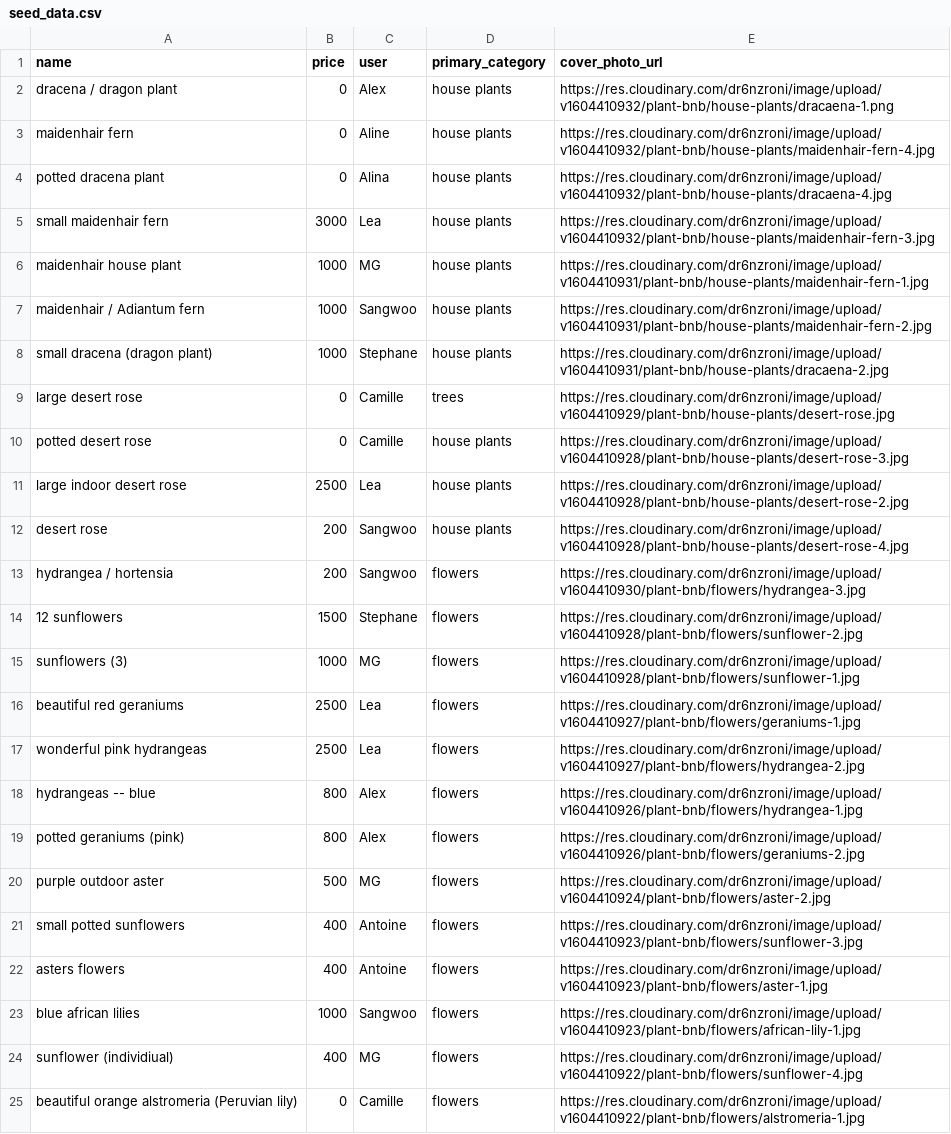
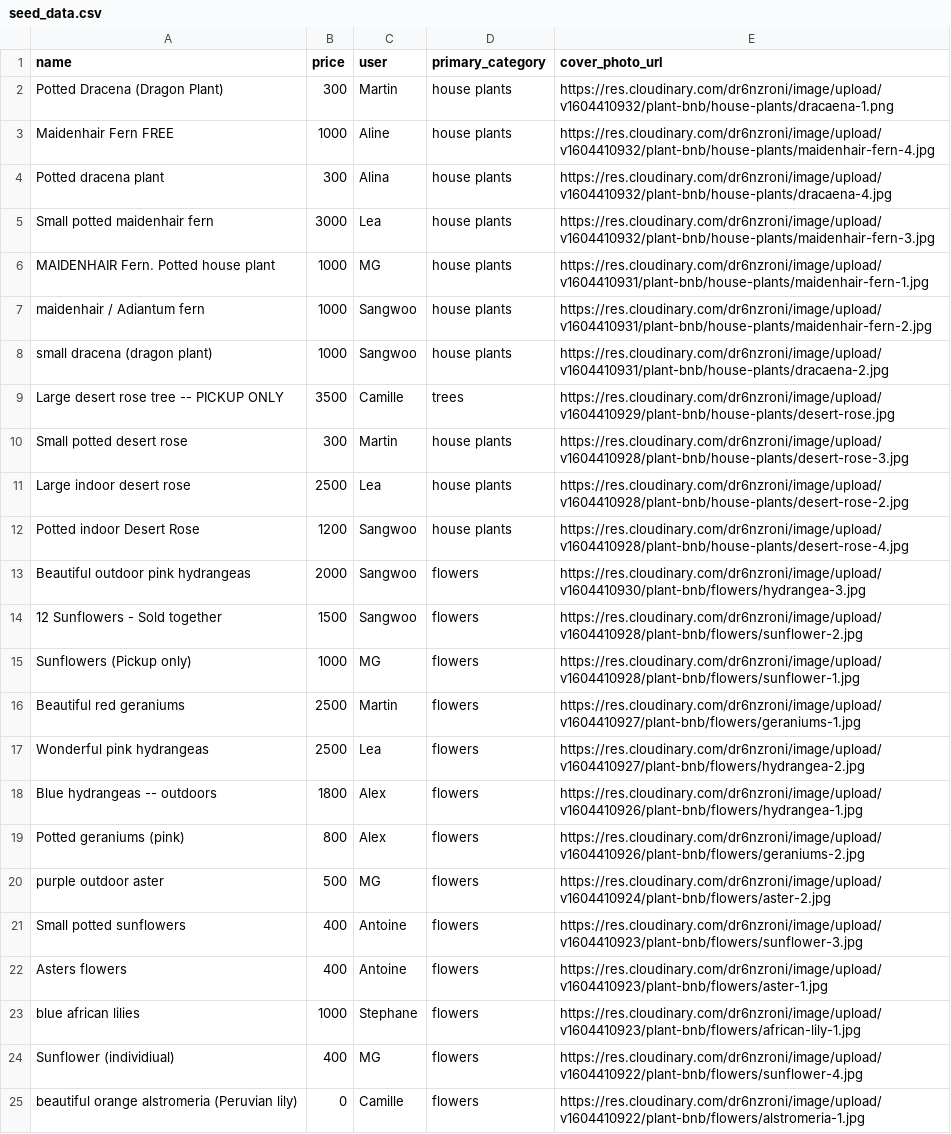
Before and after one commit to Martin-Alexander/plant-bnb, a CSV file: db/seed_data.csv, drawn as a sheet; only a part is shown; removed rows and columns are numbered as before the commit, all else as after; the diff covers the shown part only; the diff names each change by its address in the sheet, - before the commit and + after, or states it on an @@ line.

Commit message:
seed and front end tweaks

```diff
--- a/db/seed_data.csv
+++ b/db/seed_data.csv
-row 2: dracena / dragon plant | 0 | Alex | house plants | https://res.cloudinary.com/dr6nzroni/image/upload/v1604410932/plant-bnb/house-plants/dracaena-1.png
+row 2: Potted Dracena (Dragon Plant) | 300 | Martin | house plants | https://res.cloudinary.com/dr6nzroni/image/upload/v1604410932/plant-bnb/house-plants/dracaena-1.png
-A3 (name): maidenhair fern
+A3 (name): Maidenhair Fern FREE
-B3 (price): 0
+B3 (price): 1000
-A4 (name): potted dracena plant
+A4 (name): Potted dracena plant
-B4 (price): 0
+B4 (price): 300
-A5 (name): small maidenhair fern
+A5 (name): Small potted maidenhair fern
-A6 (name): maidenhair house plant
+A6 (name): MAIDENHAIR Fern. Potted house plant
-C8 (user): Stephane
+C8 (user): Sangwoo
-A9 (name): large desert rose
+A9 (name): Large desert rose tree -- PICKUP ONLY
-B9 (price): 0
+B9 (price): 3500
-A10 (name): potted desert rose
+A10 (name): Small potted desert rose
-B10 (price): 0
+B10 (price): 300
-C10 (user): Camille
+C10 (user): Martin
-A11 (name): large indoor desert rose
+A11 (name): Large indoor desert rose
-A12 (name): desert rose
+A12 (name): Potted indoor Desert Rose
-B12 (price): 200
+B12 (price): 1200
-A13 (name): hydrangea / hortensia
+A13 (name): Beautiful outdoor pink hydrangeas
-B13 (price): 200
+B13 (price): 2000
-A14 (name): 12 sunflowers
+A14 (name): 12 Sunflowers - Sold together
-C14 (user): Stephane
+C14 (user): Sangwoo
-A15 (name): sunflowers (3)
+A15 (name): Sunflowers (Pickup only)
-A16 (name): beautiful red geraniums
+A16 (name): Beautiful red geraniums
-C16 (user): Lea
+C16 (user): Martin
-A17 (name): wonderful pink hydrangeas
+A17 (name): Wonderful pink hydrangeas
-A18 (name): hydrangeas -- blue
+A18 (name): Blue hydrangeas -- outdoors
-B18 (price): 800
+B18 (price): 1800
-A19 (name): potted geraniums (pink)
+A19 (name): Potted geraniums (pink)
-A21 (name): small potted sunflowers
+A21 (name): Small potted sunflowers
-A22 (name): asters flowers
+A22 (name): Asters flowers
-C23 (user): Sangwoo
+C23 (user): Stephane
-A24 (name): sunflower (individiual)
+A24 (name): Sunflower (individiual)
```
Also changed, not shown: 9 edited cells elsewhere in this file, 7 other files.
